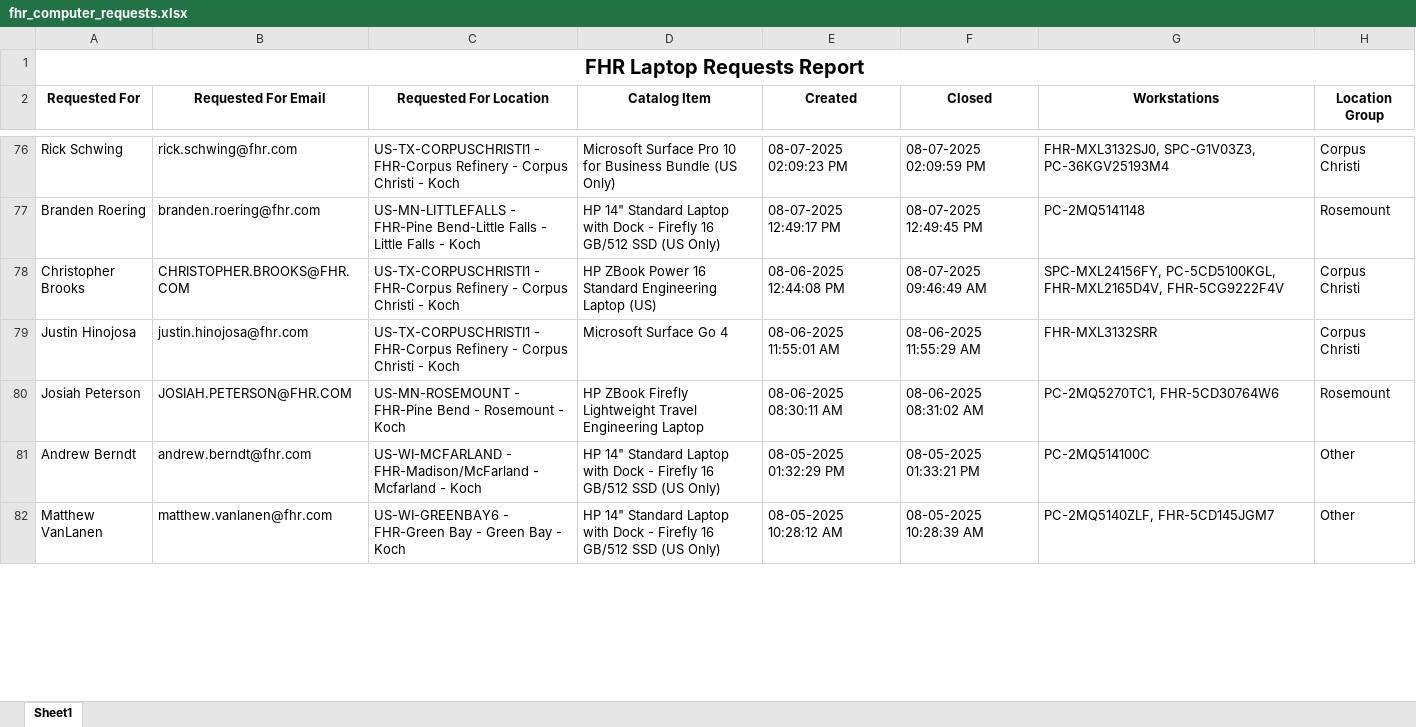
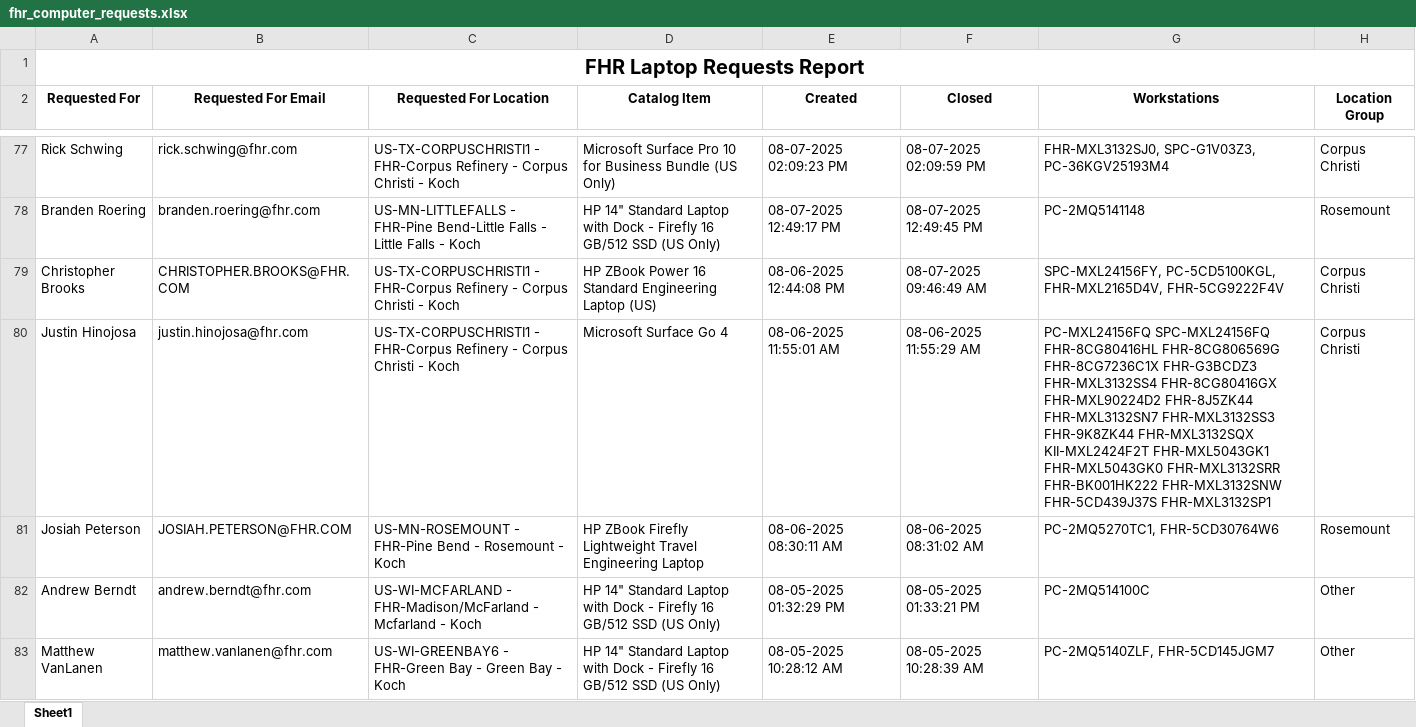
Before and after one commit to ellis-massey-FHR/fhr-device-audit, an Excel workbook: output/fhr_computer_requests.xlsx, sheet Sheet1, drawn as a sheet; only a part is shown, gaps mark what is left out; values as stored, in another font and other column widths than the file's, no borders; charts and pictures not drawn; addresses are those after the commit; the diff covers the shown part only; the diff names each change by its address in the sheet, - before the commit and + after, or states it on an @@ line.

```diff
--- a/output/fhr_computer_requests.xlsx (sheet Sheet1)
+++ b/output/fhr_computer_requests.xlsx (sheet Sheet1)
-G80 (Workstations): FHR-MXL3132SRR
+G80 (Workstations): PC-MXL24156FQ SPC-MXL24156FQ FHR-8CG80416HL FHR-8CG806569G FHR-8CG7236C1X FHR-G3BCDZ3 FHR-MXL3132SS4 FHR-8CG80416GX FHR-MXL90224D2 FHR-8J5ZK44 FHR-MXL3132SN7 FHR-MXL3132SS3 FHR-9K8ZK44 FHR-MXL3132SQX KII-MXL2424F2T FHR-MXL5043GK1 FHR-MXL5043GK0 FHR-MXL3132SRR FHR-BK001HK222 FHR-MXL3132SNW FHR-5CD439J37S FHR-MXL3132SP1
```
Also changed, not shown: 1 added row, 1 removed row and 22 edited cells elsewhere in this sheet, charts or pictures.
